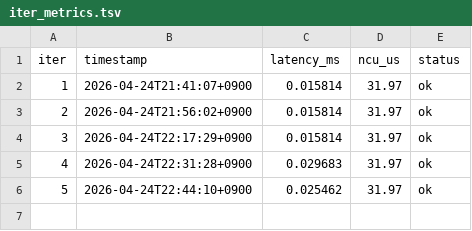
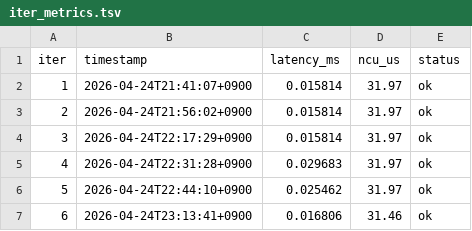
Before and after one commit to jaewooMaeng/GDN_kernel, a TSV file: ralph_state/iter_metrics.tsv, drawn as a sheet.

Commit message:
ralph iter 0007 — avg_latency=0.016806ms

```diff
--- a/ralph_state/iter_metrics.tsv
+++ b/ralph_state/iter_metrics.tsv
@@ -6 +6,2 @@ iter	timestamp	latency_ms	ncu_us	status
 5	2026-04-24T22:44:10+0900	0.025462	31.97	ok
+6	2026-04-24T23:13:41+0900	0.016806	31.46	ok
```
Also changed, not shown: 5 other files.
